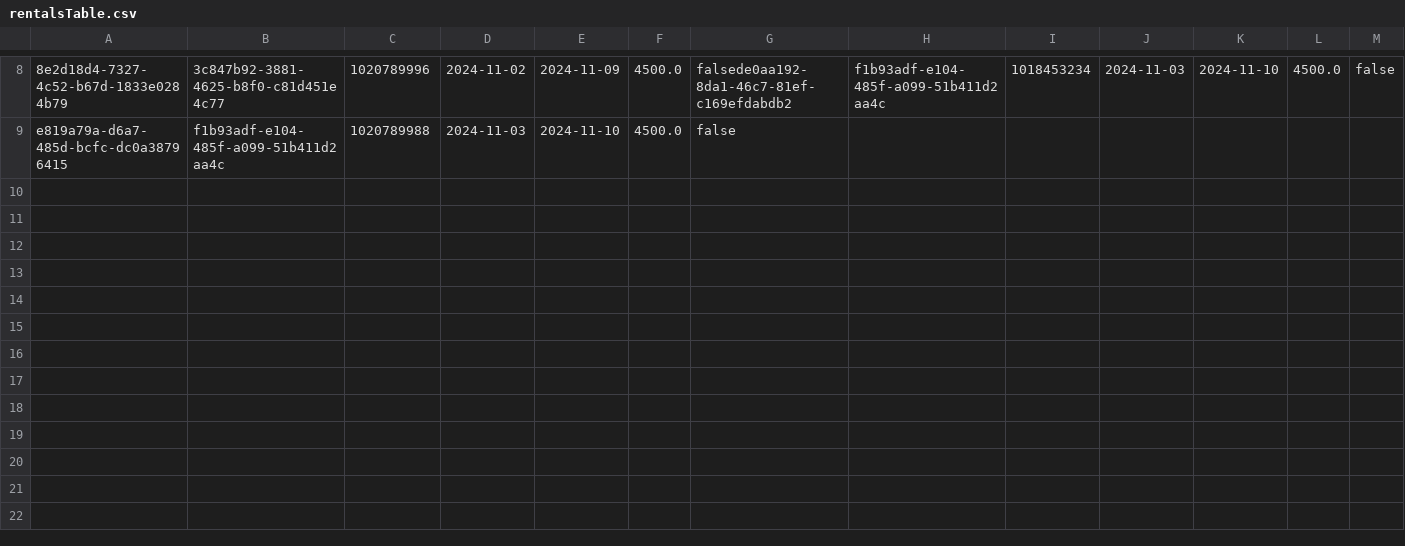
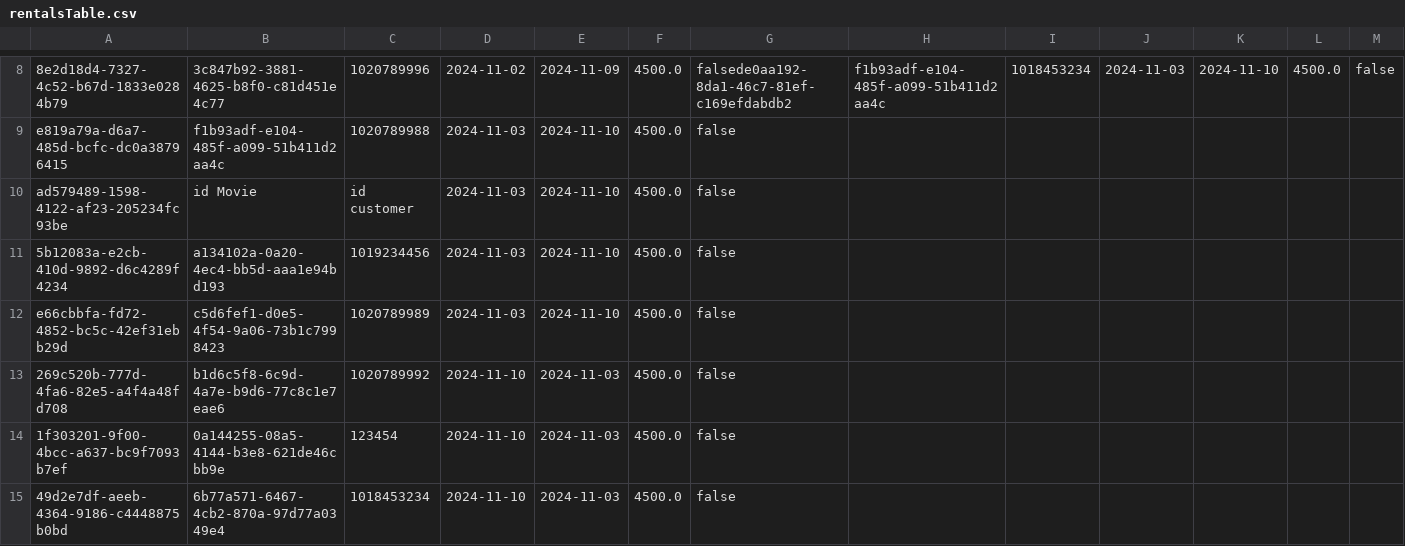
Before and after one commit to MateoBlandonMesa/BlockbusterExtremeViewer, a CSV file: BlockbusterExtremeViewer/datastorage/rentalsTable.csv, drawn as a sheet; only a part is shown, gaps mark what is left out; the diff names each change by its address in the sheet, - before the commit and + after, or states it on an @@ line.

```diff
--- a/BlockbusterExtremeViewer/datastorage/rentalsTable.csv
+++ b/BlockbusterExtremeViewer/datastorage/rentalsTable.csv
+row 10: ad579489-1598-4122-af23-205234fc93be | id Movie | id customer | 2024-11-03 | 2024-11-10 | 4500.0 | false
+row 11: 5b12083a-e2cb-410d-9892-d6c4289f4234 | a134102a-0a20-4ec4-bb5d-aaa1e94bd193 | 1019234456 | 2024-11-03 | 2024-11-10 | 4500.0 | false
+row 12: e66cbbfa-fd72-4852-bc5c-42ef31ebb29d | c5d6fef1-d0e5-4f54-9a06-73b1c7998423 | 1020789989 | 2024-11-03 | 2024-11-10 | 4500.0 | false
+row 13: 269c520b-777d-4fa6-82e5-a4f4a48fd708 | b1d6c5f8-6c9d-4a7e-b9d6-77c8c1e7eae6 | 1020789992 | 2024-11-10 | 2024-11-03 | 4500.0 | false
+row 14: 1f303201-9f00-4bcc-a637-bc9f7093b7ef | 0a144255-08a5-4144-b3e8-621de46cbb9e | 123454 | 2024-11-10 | 2024-11-03 | 4500.0 | false
+row 15: 49d2e7df-aeeb-4364-9186-c4448875b0bd | 6b77a571-6467-4cb2-870a-97d77a0349e4 | 1018453234 | 2024-11-10 | 2024-11-03 | 4500.0 | false
```
Also changed, not shown: BlockbusterExtremeViewer/datastorage/customersTable.csv, BlockbusterExtremeViewer/datastorage/moviesTable.csv, 9 other files.
